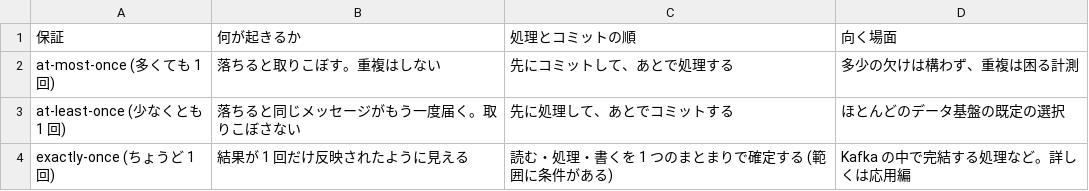
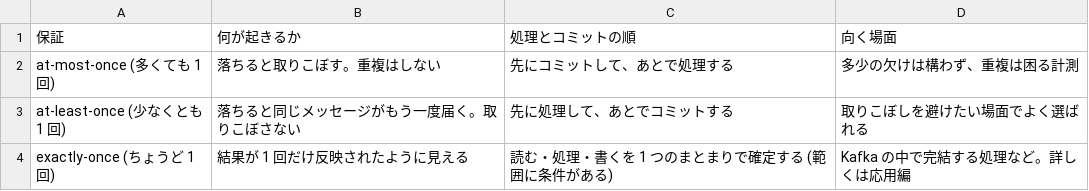
Before and after one commit to nebourocket/data-engineering-book, a CSV file: data/tables/b15-delivery.csv, drawn as a sheet.

```diff
--- a/data/tables/b15-delivery.csv
+++ b/data/tables/b15-delivery.csv
@@ -2,3 +2,3 @@
 at-most-once (多くても 1 回),落ちると取りこぼす。重複はしない,先にコミットして、あとで処理する,多少の欠けは構わず、重複は困る計測
-at-least-once (少なくとも 1 回),落ちると同じメッセージがもう一度届く。取りこぼさない,先に処理して、あとでコミットする,ほとんどのデータ基盤の既定の選択
+at-least-once (少なくとも 1 回),落ちると同じメッセージがもう一度届く。取りこぼさない,先に処理して、あとでコミットする,取りこぼしを避けたい場面でよく選ばれる
 exactly-once (ちょうど 1 回),結果が 1 回だけ反映されたように見える,読む・処理・書くを 1 つのまとまりで確定する (範囲に条件がある),Kafka の中で完結する処理など。詳しくは応用編
```
Also changed, not shown: 21 other files.
